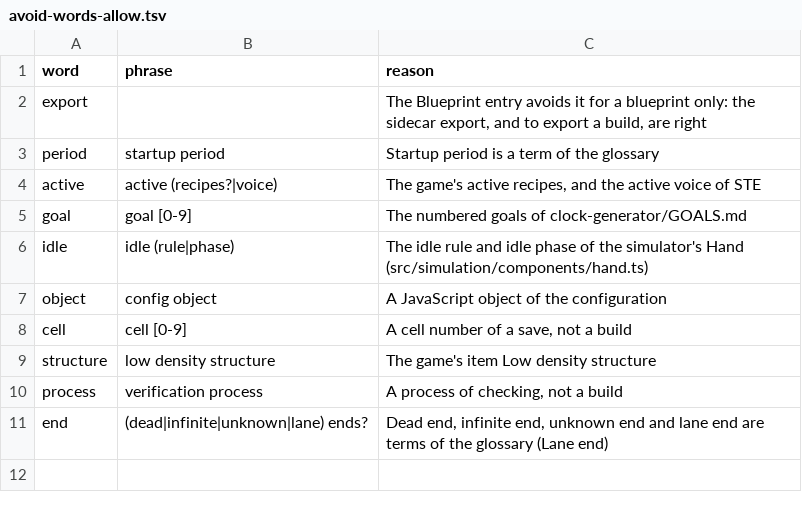
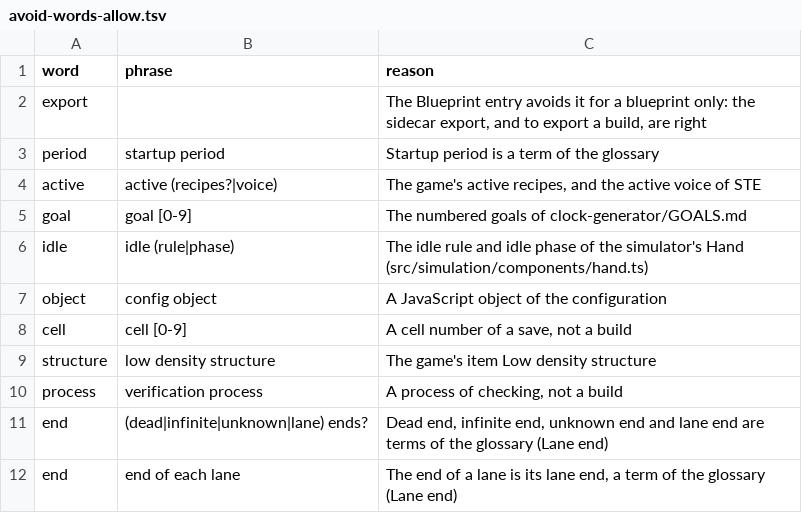
Before and after one commit to abucnasty/clock-generator, a TSV file: docs/avoid-words-allow.tsv, drawn as a sheet.

Commit message:
docs: the changelog line for the refused belt settings, and the record's entry
The full blast of the merge with master moves the record as before: the
config_sha256 of 37 jobs, and the agricultural backed-up variant is removed.
No selected clock, verdict or results digest moves. One row of the
avoided-words list lets the changelog line say the end of each lane.

```diff
--- a/docs/avoid-words-allow.tsv
+++ b/docs/avoid-words-allow.tsv
@@ -11 +11,2 @@ process	verification process	A process of checking, not a build
 end	(dead|infinite|unknown|lane) ends?	Dead end, infinite end, unknown end and lane end are terms of the glossary (Lane end)
+end	end of each lane	The end of a lane is its lane end, a term of the glossary (Lane end)
```
Also changed, not shown: 2 other files.
